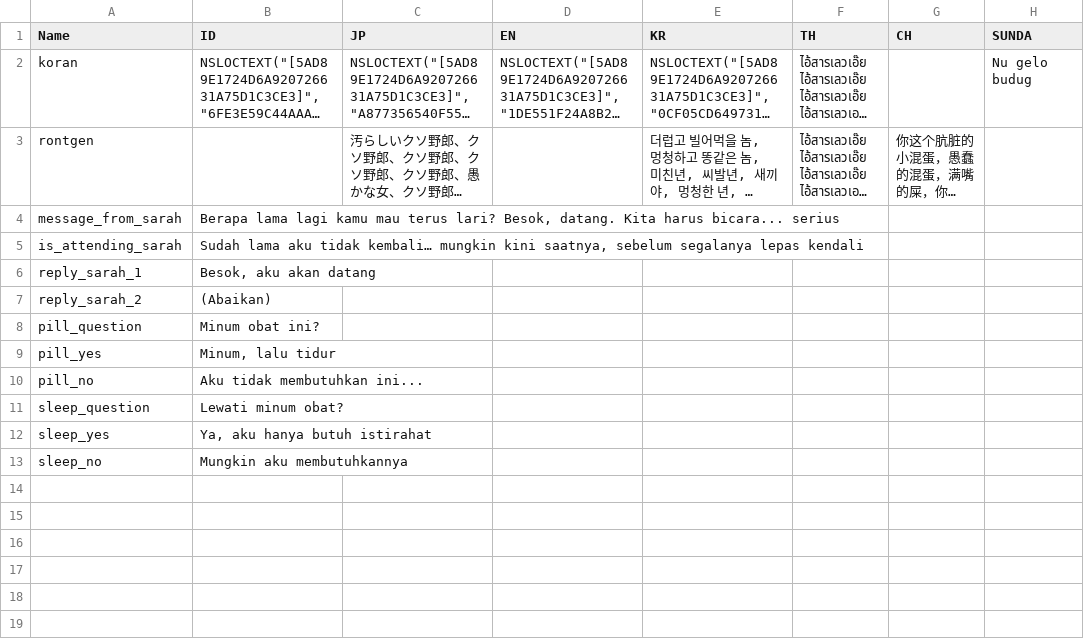
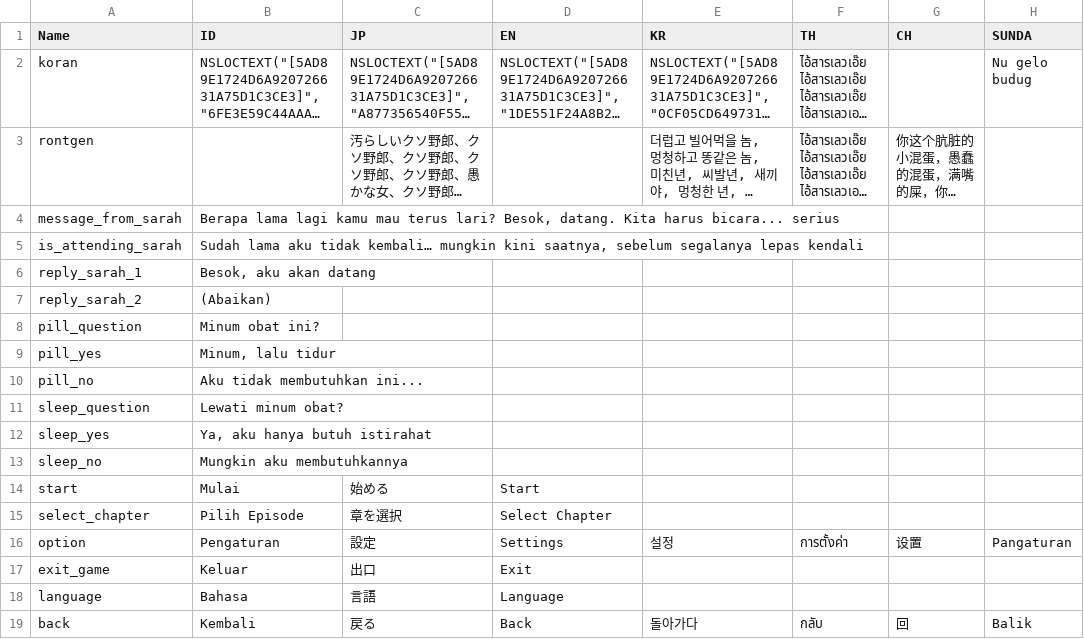
Before and after one commit to hwaye-ch/HWY_Before-the-bounce, a CSV file: Content/Dialogue/item_desc.csv, drawn as a sheet; long unchanged cells end in …; the diff names each change by its address in the sheet, - before the commit and + after, or states it on an @@ line.

Commit message:
Added language for option

```diff
--- a/Content/Dialogue/item_desc.csv
+++ b/Content/Dialogue/item_desc.csv
+row 14: start | Mulai | 始める | Start
+row 15: select_chapter | Pilih Episode | 章を選択 | Select Chapter
+row 16: option | Pengaturan | 設定 | Settings | 설정 | การตั้งค่า | 设置 | Pangaturan
+row 17: exit_game | Keluar | 出口 | Exit
+row 18: language | Bahasa | 言語 | Language
+row 19: back | Kembali | 戻る | Back | 돌아가다 | กลับ | 回 | Balik
```
Also changed, not shown: 11 other files.
